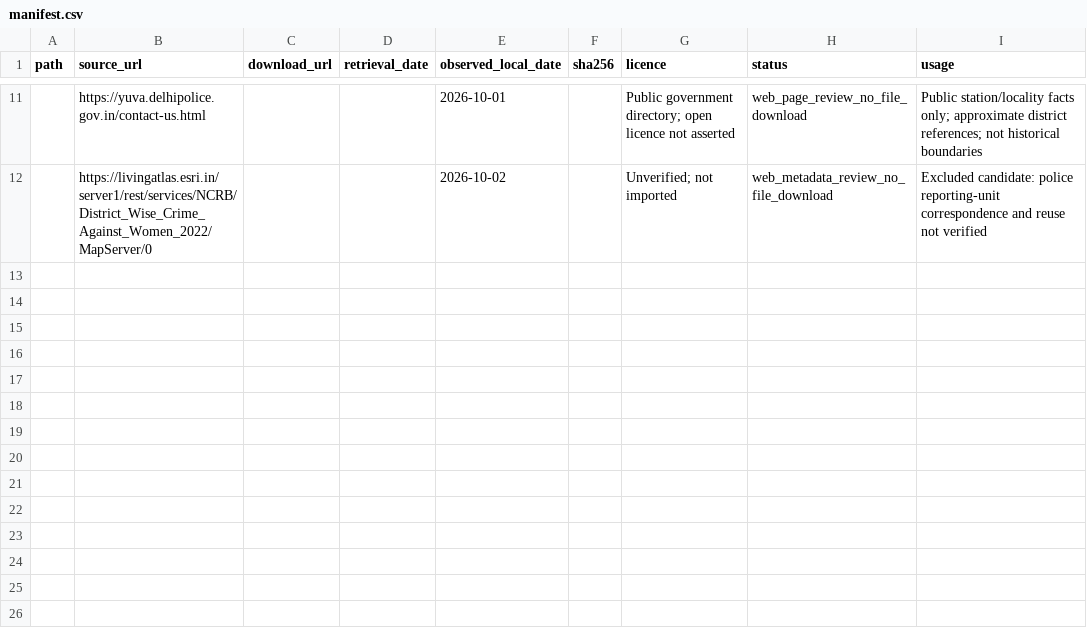
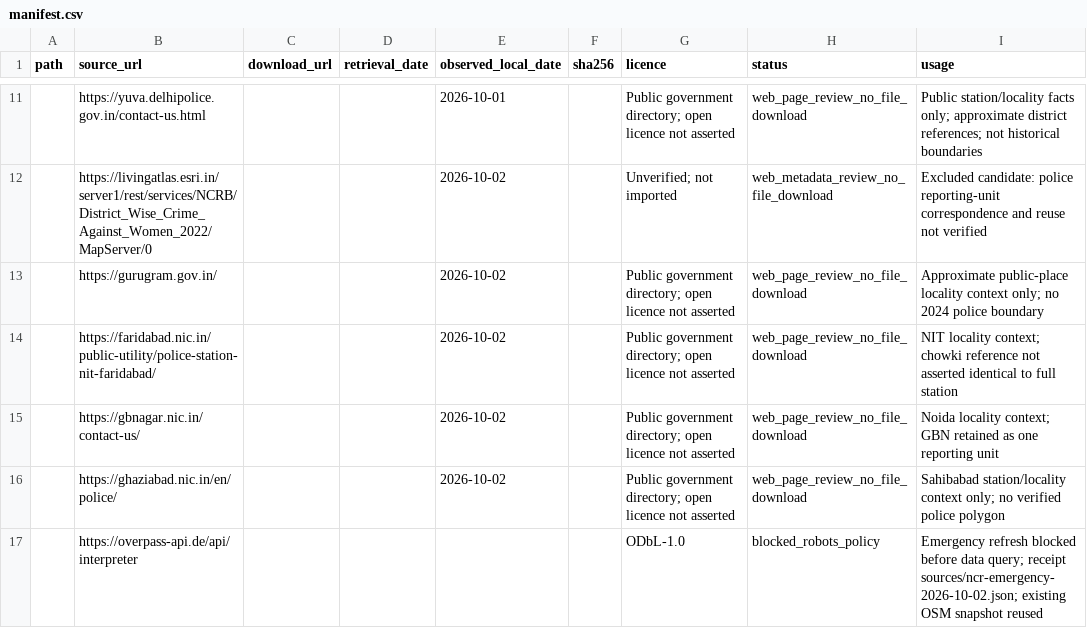
Before and after one commit to Vaibhavv2704/Kaali, a CSV file: data-pipeline/manifest.csv, drawn as a sheet; only a part is shown, gaps mark what is left out; the diff names each change by its address in the sheet, - before the commit and + after, or states it on an @@ line.

Commit message:
Add verified NCR district totals and disclosed context scenario

```diff
--- a/data-pipeline/manifest.csv
+++ b/data-pipeline/manifest.csv
+row 13:  | https://gurugram.gov.in/ |  |  | 2026-10-02 |  | Public government directory; open licence not asserted | web_page_review_no_file_download | Approximate public-place locality context only; no 2024 police boundary
+row 14:  | https://faridabad.nic.in/public-utility/police-station-nit-faridabad/ |  |  | 2026-10-02 |  | Public government directory; open licence not asserted | web_page_review_no_file_download | NIT locality context; chowki reference not asserted identical to full station
+row 15:  | https://gbnagar.nic.in/contact-us/ |  |  | 2026-10-02 |  | Public government directory; open licence not asserted | web_page_review_no_file_download | Noida locality context; GBN retained as one reporting unit
+row 16:  | https://ghaziabad.nic.in/en/police/ |  |  | 2026-10-02 |  | Public government directory; open licence not asserted | web_page_review_no_file_download | Sahibabad station/locality context only; no verified police polygon
+row 17:  | https://overpass-api.de/api/interpreter |  |  |  |  | ODbL-1.0 | blocked_robots_policy | Emergency refresh blocked before data query; receipt sources/ncr-emergency-2026-10-02.json; existing OSM snapshot reused
```
Also changed, not shown: 14 other files.
